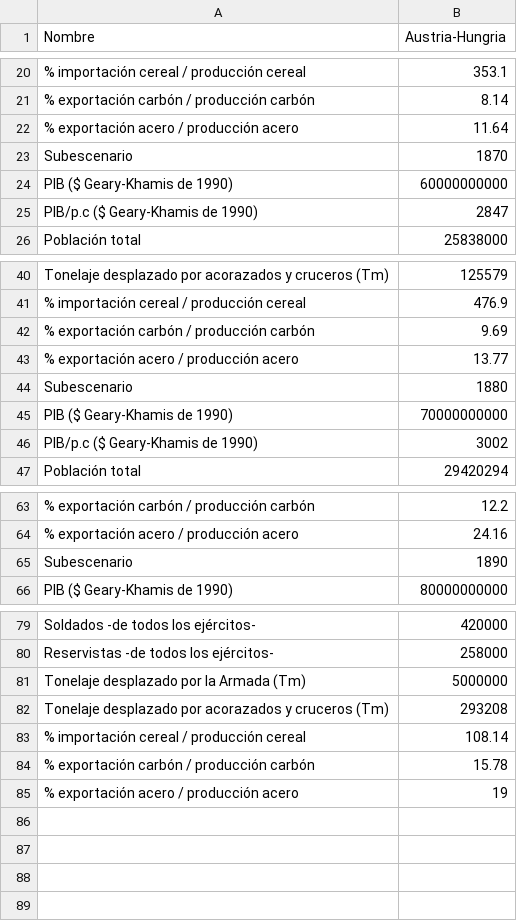
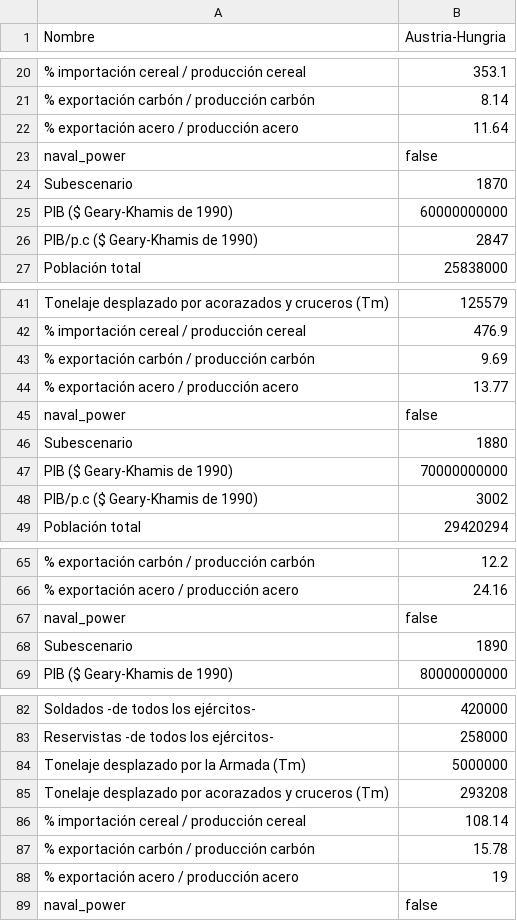
Before and after one commit to mridpin/TFG_UPO, a CSV file: rol/countryData/1531578652838-Austria-Hungria.csv, drawn as a sheet; only a part is shown, gaps mark what is left out; the diff names each change by its address in the sheet, - before the commit and + after, or states it on an @@ line.

```diff
--- a/rol/countryData/1531578652838-Austria-Hungria.csv
+++ b/rol/countryData/1531578652838-Austria-Hungria.csv
+row 23: naval_power | false
+row 45: naval_power | false
+row 67: naval_power | false
+row 89: naval_power | false
```
Also changed, not shown: rol/countryData/1531300512585-Alemania.csv, rol/countryData/1531578652855-Alemania.csv, 9 other files.
